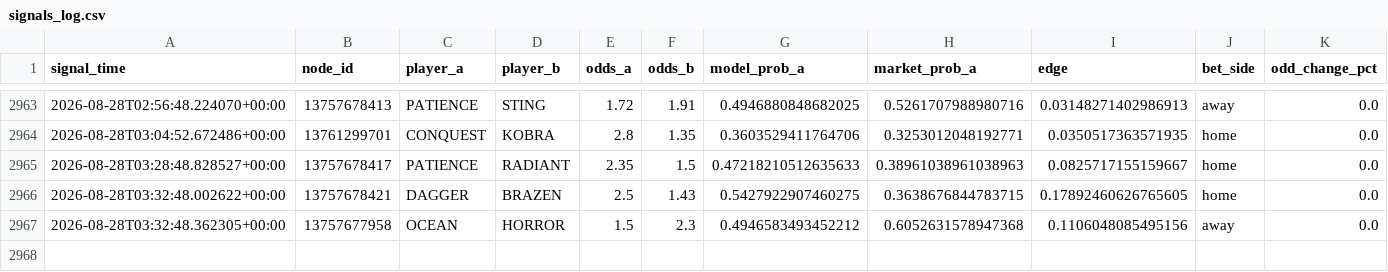
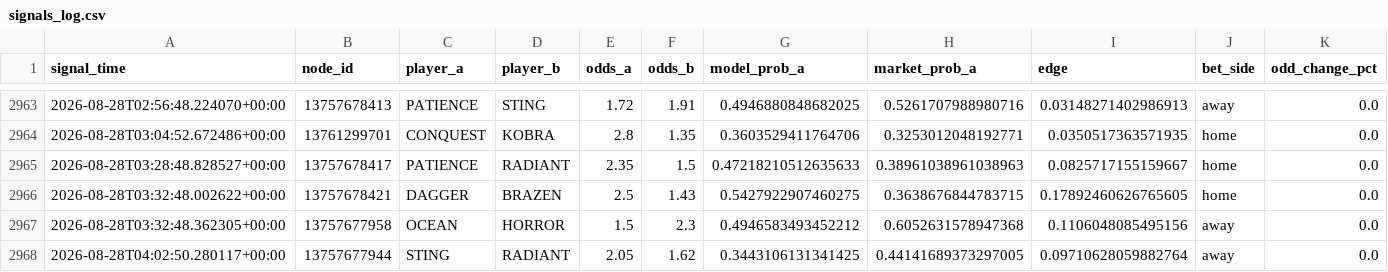
Before and after one commit to javarroba-cmd/proyecto-desde-cero, a CSV file: data/signals_log.csv, drawn as a sheet; only a part is shown, gaps mark what is left out; rows hold the shown columns only; the diff names each change by its address in the sheet, - before the commit and + after, or states it on an @@ line.

```diff
--- a/data/signals_log.csv
+++ b/data/signals_log.csv
+row 2968: 2026-08-28T04:02:50.280117+00:00 | 13757677944 | STING | RADIANT | 2.05 | 1.62 | 0.3443106131341425 | 0.44141689373297005 | 0.09710628059882764 | away | 0.0
```
